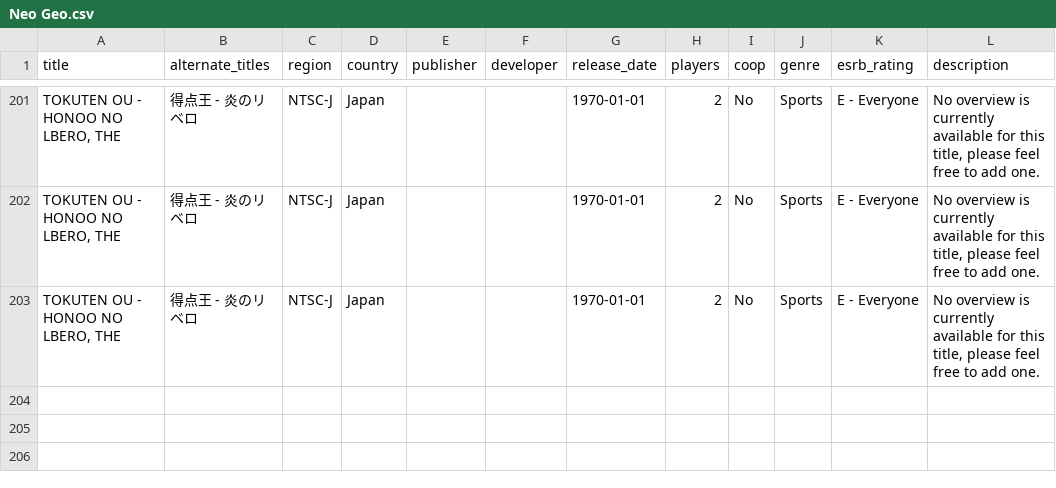
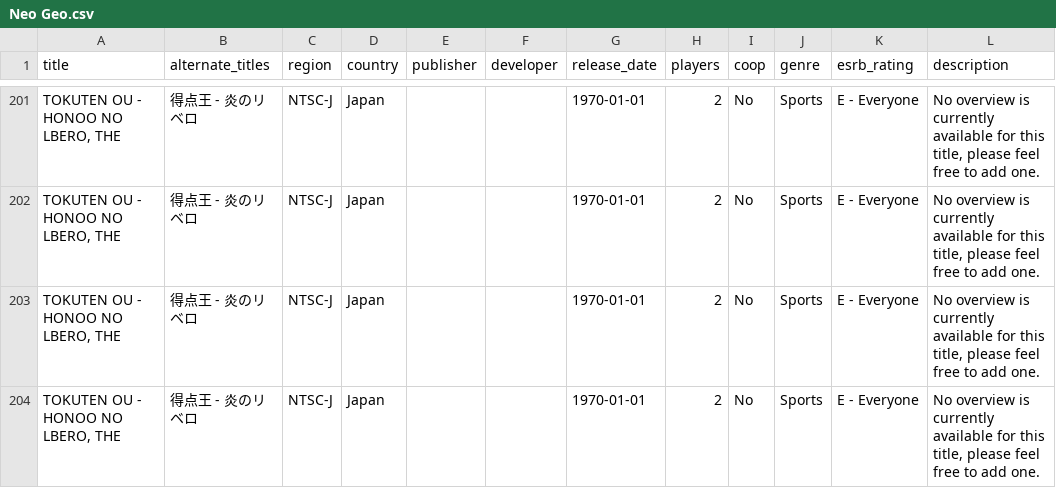
Before and after one commit to longhai/get, a CSV file: data/Neo Geo.csv, drawn as a sheet; only a part is shown, gaps mark what is left out; the diff names each change by its address in the sheet, - before the commit and + after, or states it on an @@ line.

```diff
--- a/data/Neo Geo.csv
+++ b/data/Neo Geo.csv
+row 204: TOKUTEN OU - HONOO NO LBERO, THE | 得点王 - 炎のリベロ | NTSC-J | Japan |  |  | 1970-01-01 | 2 | No | Sports | E - Everyone | No overview is currently available for this title, please feel free to add one.
```
Also changed, not shown: 7 other files.
